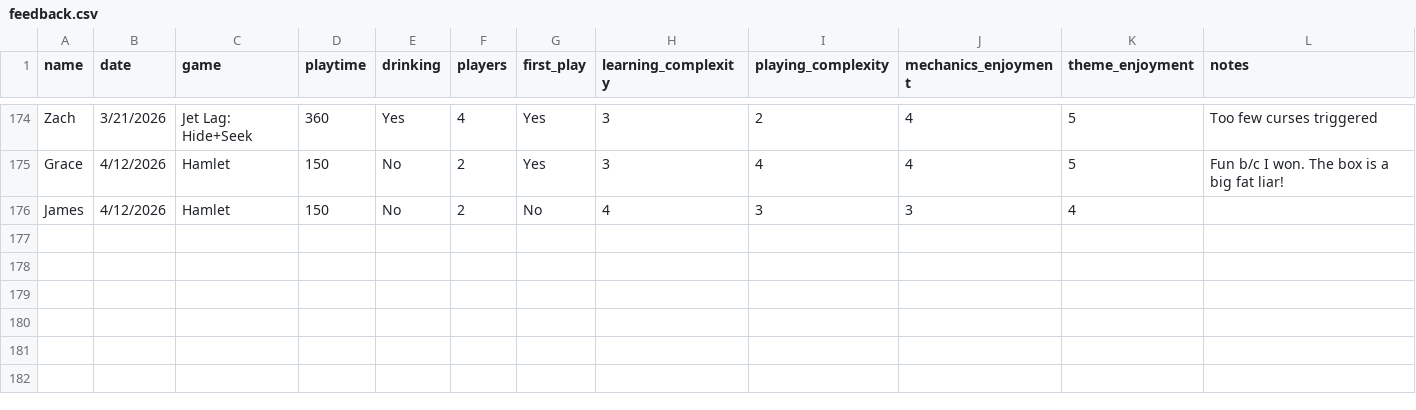
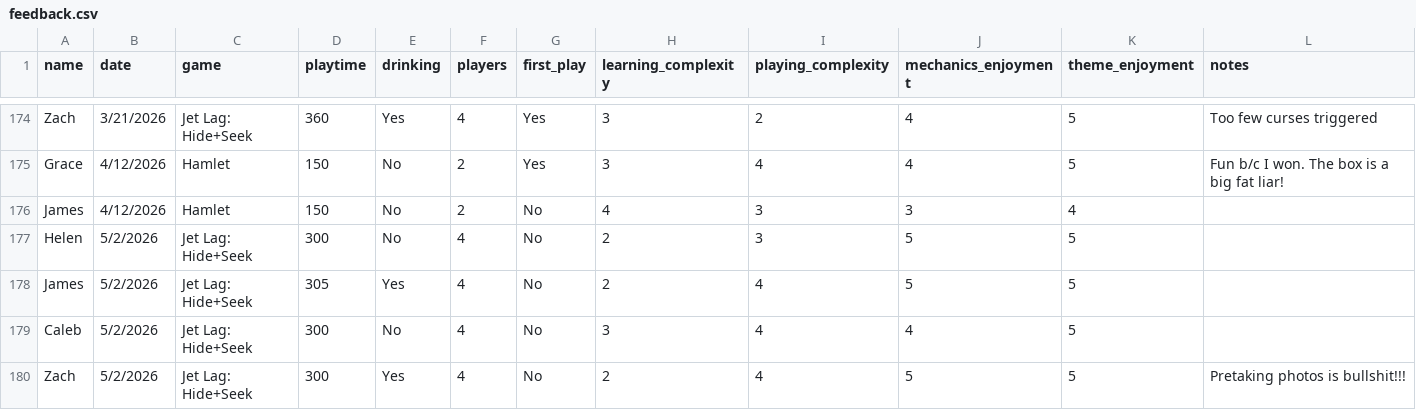
Before and after one commit to carey-james/Games-List, a CSV file: feedback.csv, drawn as a sheet; only a part is shown, gaps mark what is left out; the diff names each change by its address in the sheet, - before the commit and + after, or states it on an @@ line.

Commit message:
Update feedback.csv

```diff
--- a/feedback.csv
+++ b/feedback.csv
+row 177: Helen | 5/2/2026 | Jet Lag: Hide+Seek | 300 | No | 4 | No | 2 | 3 | 5 | 5
+row 178: James | 5/2/2026 | Jet Lag: Hide+Seek | 305 | Yes | 4 | No | 2 | 4 | 5 | 5
+row 179: Caleb | 5/2/2026 | Jet Lag: Hide+Seek | 300 | No | 4 | No | 3 | 4 | 4 | 5
+row 180: Zach | 5/2/2026 | Jet Lag: Hide+Seek | 300 | Yes | 4 | No | 2 | 4 | 5 | 5 | Pretaking photos is bullshit!!!
```
